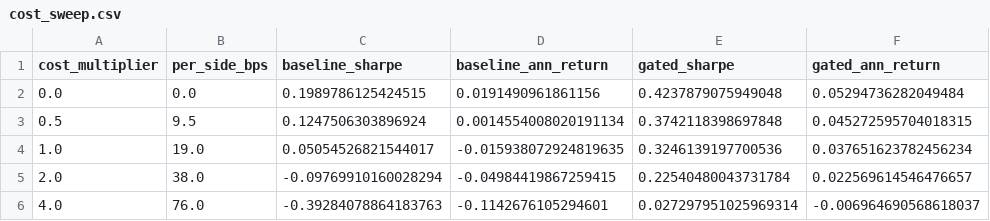
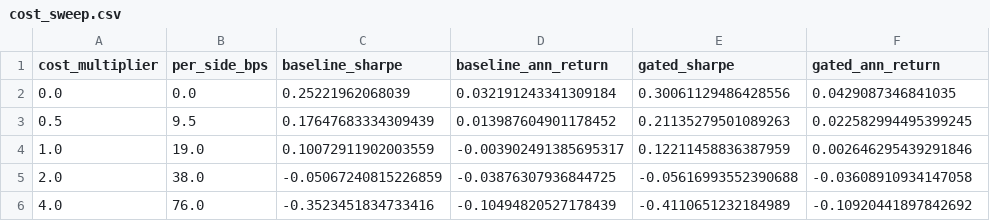
Before and after one commit to kn1gh7cy6h3r/NullQuant, a CSV file: research/results/cost_sweep.csv, drawn as a sheet.

```diff
--- a/research/results/cost_sweep.csv
+++ b/research/results/cost_sweep.csv
@@ -1,6 +1,6 @@
 cost_multiplier,per_side_bps,baseline_sharpe,baseline_ann_return,gated_sharpe,gated_ann_return
-0.0,0.0,0.1989786125424515,0.0191490961861156,0.4237879075949048,0.05294736282049484
-0.5,9.5,0.1247506303896924,0.0014554008020191134,0.3742118398697848,0.045272595704018315
-1.0,19.0,0.05054526821544017,-0.015938072924819635,0.3246139197700536,0.037651623782456234
-2.0,38.0,-0.09769910160028294,-0.04984419867259415,0.22540480043731784,0.022569614546476657
-4.0,76.0,-0.39284078864183763,-0.1142676105294601,0.027297951025969314,-0.006964690568618037
+0.0,0.0,0.25221962068039,0.032191243341309184,0.30061129486428556,0.0429087346841035
+0.5,9.5,0.17647683334309439,0.013987604901178452,0.21135279501089263,0.022582994495399245
+1.0,19.0,0.10072911902003559,-0.003902491385695317,0.12211458836387959,0.002646295439291846
+2.0,38.0,-0.05067240815226859,-0.03876307936844725,-0.05616993552390688,-0.03608910934147058
+4.0,76.0,-0.3523451834733416,-0.10494820527178439,-0.4110651232184989,-0.10920441897842692
```
Also changed, not shown: research/results/variants.csv, 24 other files.
